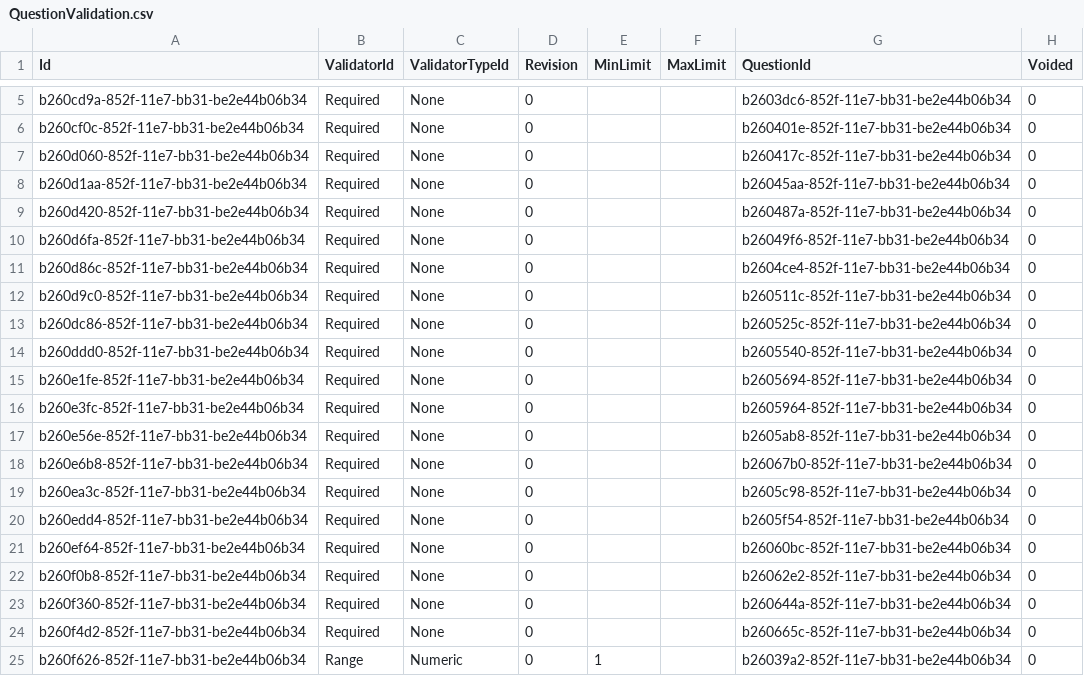
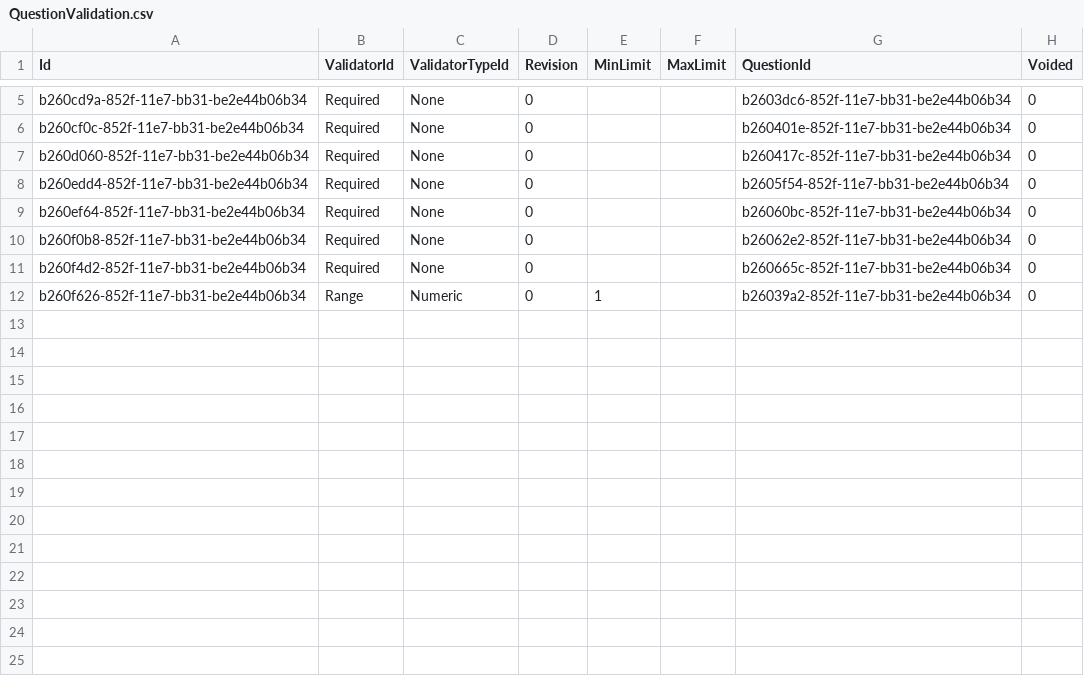
Before and after one commit to palladiumkenya/livehapi, a CSV file: LiveHAPI.Infrastructure/Seed/QuestionValidation.csv, drawn as a sheet; only a part is shown, gaps mark what is left out.

Commit message:
hAPI seed

```diff
--- a/LiveHAPI.Infrastructure/Seed/QuestionValidation.csv
+++ b/LiveHAPI.Infrastructure/Seed/QuestionValidation.csv
@@ -7,14 +7,2 @@ b260cf0c-852f-11e7-bb31-be2e44b06b34|Required|None|0|||b260401e-852f-11e7-bb31-b
 b260d060-852f-11e7-bb31-be2e44b06b34|Required|None|0|||b260417c-852f-11e7-bb31-be2e44b06b34|0
-b260d1aa-852f-11e7-bb31-be2e44b06b34|Required|None|0|||b26045aa-852f-11e7-bb31-be2e44b06b34|0
-b260d420-852f-11e7-bb31-be2e44b06b34|Required|None|0|||b260487a-852f-11e7-bb31-be2e44b06b34|0
-b260d6fa-852f-11e7-bb31-be2e44b06b34|Required|None|0|||b26049f6-852f-11e7-bb31-be2e44b06b34|0
-b260d86c-852f-11e7-bb31-be2e44b06b34|Required|None|0|||b2604ce4-852f-11e7-bb31-be2e44b06b34|0
-b260d9c0-852f-11e7-bb31-be2e44b06b34|Required|None|0|||b260511c-852f-11e7-bb31-be2e44b06b34|0
-b260dc86-852f-11e7-bb31-be2e44b06b34|Required|None|0|||b260525c-852f-11e7-bb31-be2e44b06b34|0
-b260ddd0-852f-11e7-bb31-be2e44b06b34|Required|None|0|||b2605540-852f-11e7-bb31-be2e44b06b34|0
-b260e1fe-852f-11e7-bb31-be2e44b06b34|Required|None|0|||b2605694-852f-11e7-bb31-be2e44b06b34|0
-b260e3fc-852f-11e7-bb31-be2e44b06b34|Required|None|0|||b2605964-852f-11e7-bb31-be2e44b06b34|0
-b260e56e-852f-11e7-bb31-be2e44b06b34|Required|None|0|||b2605ab8-852f-11e7-bb31-be2e44b06b34|0
-b260e6b8-852f-11e7-bb31-be2e44b06b34|Required|None|0|||b26067b0-852f-11e7-bb31-be2e44b06b34|0
-b260ea3c-852f-11e7-bb31-be2e44b06b34|Required|None|0|||b2605c98-852f-11e7-bb31-be2e44b06b34|0
 b260edd4-852f-11e7-bb31-be2e44b06b34|Required|None|0|||b2605f54-852f-11e7-bb31-be2e44b06b34|0
@@ -22,3 +10,2 @@ b260ef64-852f-11e7-bb31-be2e44b06b34|Required|None|0|||b26060bc-852f-11e7-bb31-b
 b260f0b8-852f-11e7-bb31-be2e44b06b34|Required|None|0|||b26062e2-852f-11e7-bb31-be2e44b06b34|0
-b260f360-852f-11e7-bb31-be2e44b06b34|Required|None|0|||b260644a-852f-11e7-bb31-be2e44b06b34|0
 b260f4d2-852f-11e7-bb31-be2e44b06b34|Required|None|0|||b260665c-852f-11e7-bb31-be2e44b06b34|0
```
Also changed, not shown: LiveHAPI.Infrastructure/Seed/Practice.csv, LiveHAPI.Infrastructure/Seed/QuestionBranch.csv, 12 other files.
